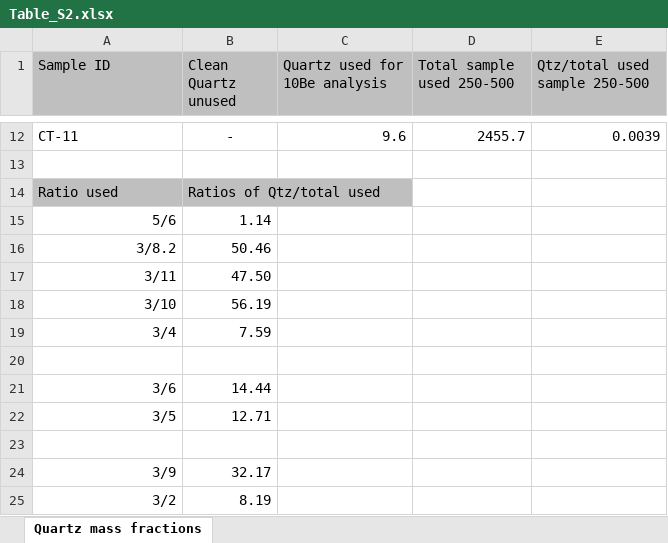
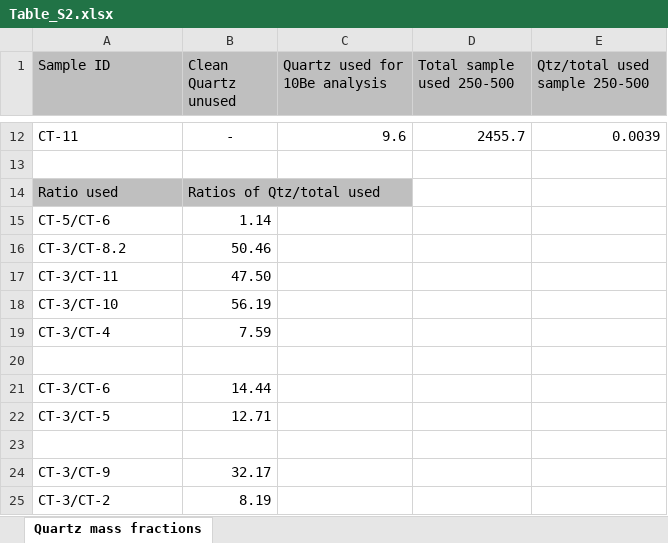
Before and after one commit to GrantPLong/MataquitoWatershedAnalysis, an Excel workbook: Mataquito/supplemental/Table_S2.xlsx, sheet Quartz mass fractions, drawn as a sheet; only a part is shown, gaps mark what is left out; values as stored, in another font and other column widths than the file's, no borders; the diff names each change by its address in the sheet, - before the commit and + after, or states it on an @@ line.

```diff
--- a/Mataquito/supplemental/Table_S2.xlsx (sheet Quartz mass fractions)
+++ b/Mataquito/supplemental/Table_S2.xlsx (sheet Quartz mass fractions)
-A15 (Sample ID): 5/6
+A15 (Sample ID): CT-5/CT-6
-A16 (Sample ID): 3/8.2
+A16 (Sample ID): CT-3/CT-8.2
-A16 alignment: right
+A16 alignment: left
-A17 (Sample ID): 3/11
+A17 (Sample ID): CT-3/CT-11
-A18 (Sample ID): 3/10
+A18 (Sample ID): CT-3/CT-10
-A19 (Sample ID): 3/4
+A19 (Sample ID): CT-3/CT-4
-A21 (Sample ID): 3/6
+A21 (Sample ID): CT-3/CT-6
-A22 (Sample ID): 3/5
+A22 (Sample ID): CT-3/CT-5
-A24 (Sample ID): 3/9
+A24 (Sample ID): CT-3/CT-9
-A25 (Sample ID): 3/2
+A25 (Sample ID): CT-3/CT-2
```
Also changed, not shown: Mataquito/supplemental/Table_S8.xlsx.
